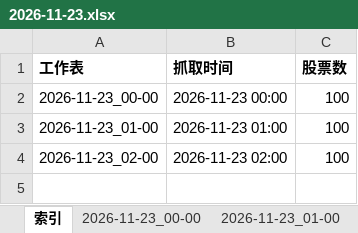
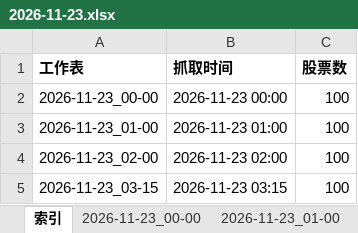
Before and after one commit to DZM520/ths-fupangongju-fuyao-24h, an Excel workbook: exports/2026-11-23.xlsx, sheet 索引, drawn as a sheet; values as stored, in another font and other column widths than the file's, no borders; the diff names each change by its address in the sheet, - before the commit and + after, or states it on an @@ line.

```diff
--- a/exports/2026-11-23.xlsx (sheet 索引)
+++ b/exports/2026-11-23.xlsx (sheet 索引)
+row 5: 2026-11-23_03-15 | 2026-11-23 03:15 | 100
```
Also changed, not shown: other sheet tabs, 7 other files.
